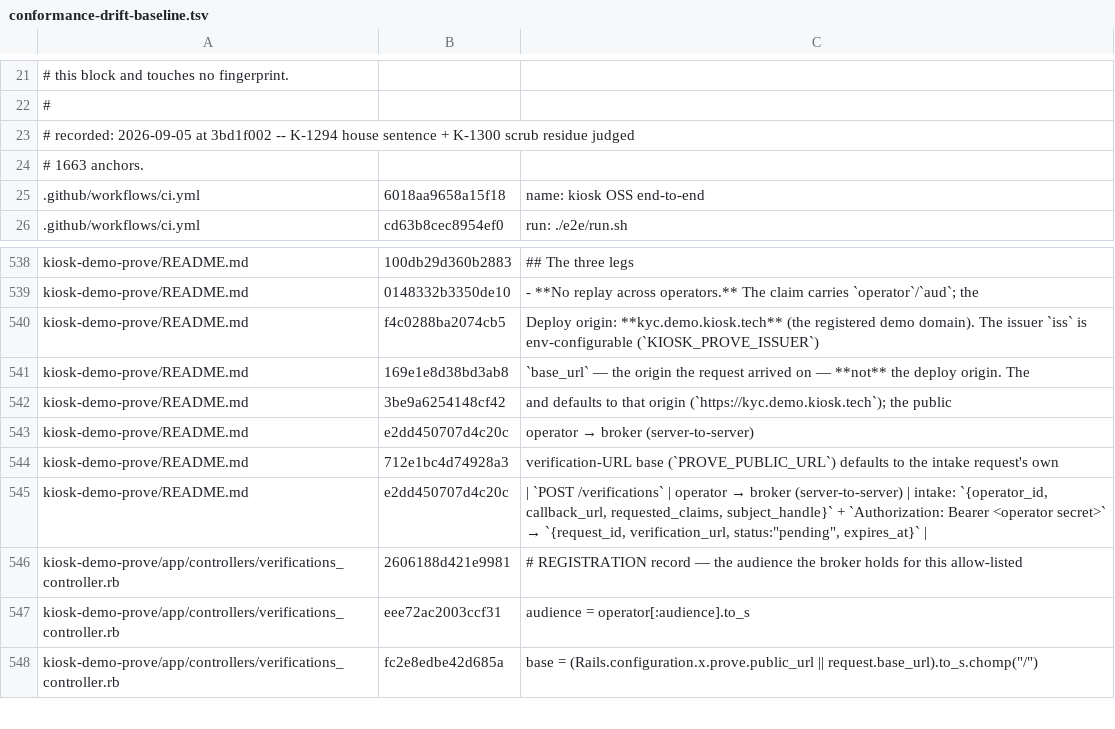
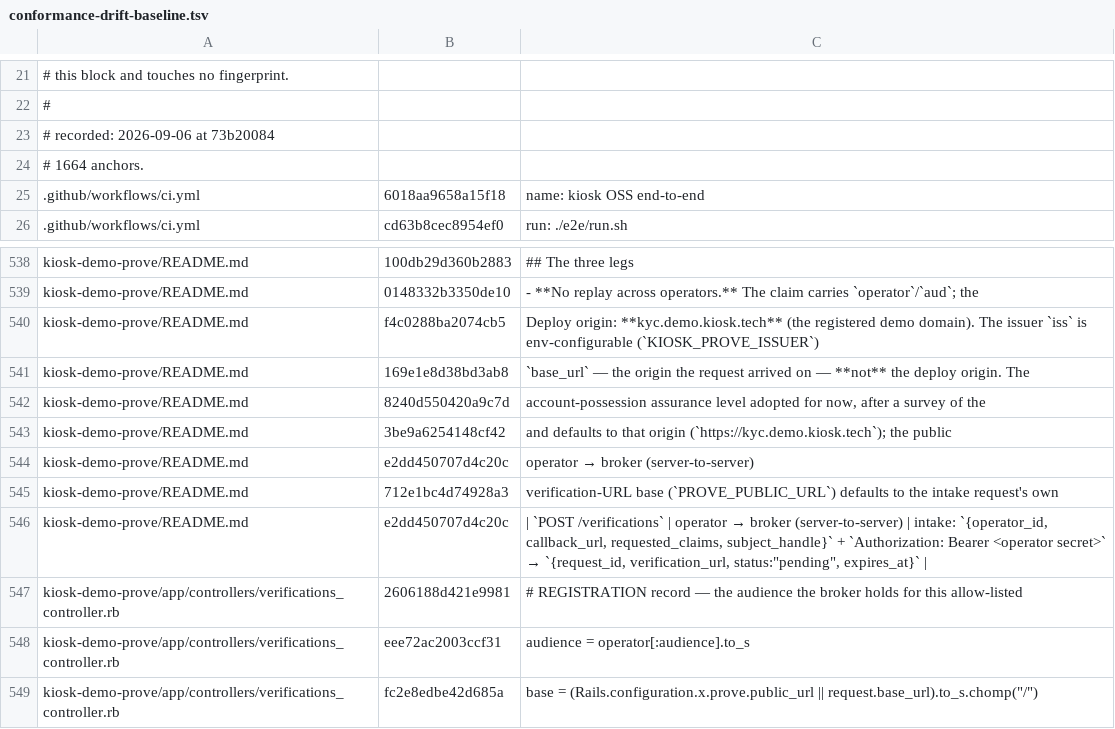
Before and after one commit to kiosk-hq/kiosk, a TSV file: spec/conformance-drift-baseline.tsv, drawn as a sheet; only a part is shown, gaps mark what is left out.

```diff
--- a/spec/conformance-drift-baseline.tsv
+++ b/spec/conformance-drift-baseline.tsv
@@ -22,4 +22,4 @@
 #
-# recorded: 2026-09-05 at 3bd1f002 -- K-1294 house sentence + K-1300 scrub residue judged
-# 1663 anchors.
+# recorded: 2026-09-06 at 73b20084
+# 1664 anchors.
 .github/workflows/ci.yml	6018aa9658a15f18	name: kiosk OSS end-to-end
@@ -541,2 +541,3 @@ kiosk-demo-prove/README.md	f4c0288ba2074cb5	Deploy origin: **kyc.demo.kiosk.tech
 kiosk-demo-prove/README.md	169e1e8d38bd3ab8	`base_url` — the origin the request arrived on — **not** the deploy origin. The
+kiosk-demo-prove/README.md	8240d550420a9c7d	account-possession assurance level adopted for now, after a survey of the
 kiosk-demo-prove/README.md	3be9a6254148cf42	and defaults to that origin (`https://kyc.demo.kiosk.tech`); the public
```
